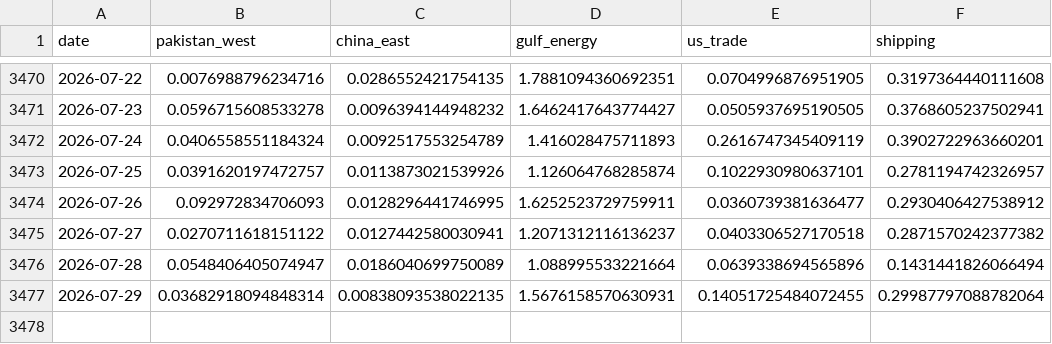
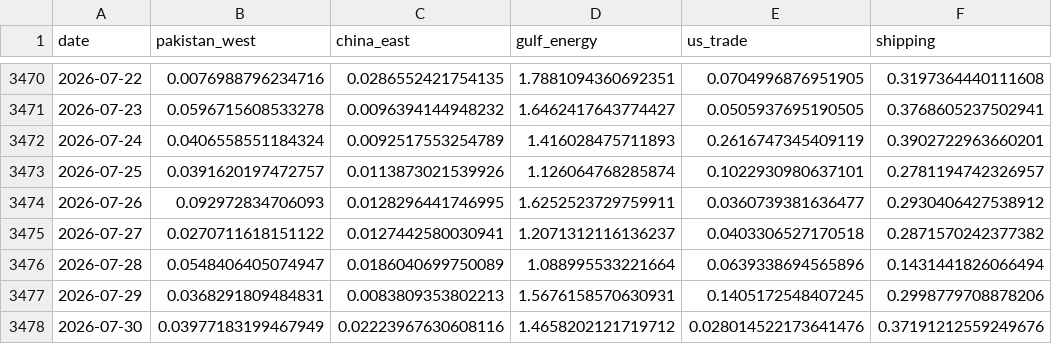
Before and after one commit to PlausibleDissent9/india-geopolitical-risk-monitor, a CSV file: data/raw/gdelt_volume.csv, drawn as a sheet; only a part is shown, gaps mark what is left out.

```diff
--- a/data/raw/gdelt_volume.csv
+++ b/data/raw/gdelt_volume.csv
@@ -3476,2 +3476,3 @@ date,pakistan_west,china_east,gulf_energy,us_trade,shipping
 2026-07-28,0.0548406405074947,0.0186040699750089,1.088995533221664,0.0639338694565896,0.1431441826066494
-2026-07-29,0.03682918094848314,0.00838093538022135,1.5676158570630931,0.14051725484072455,0.29987797088782064
+2026-07-29,0.0368291809484831,0.0083809353802213,1.5676158570630931,0.1405172548407245,0.2998779708878206
+2026-07-30,0.03977183199467949,0.02223967630608116,1.4658202121719712,0.028014522173641476,0.37191212559249676
```
Also changed, not shown: docs/data/episodes.csv, docs/data/event_study.csv, 16 other files.
